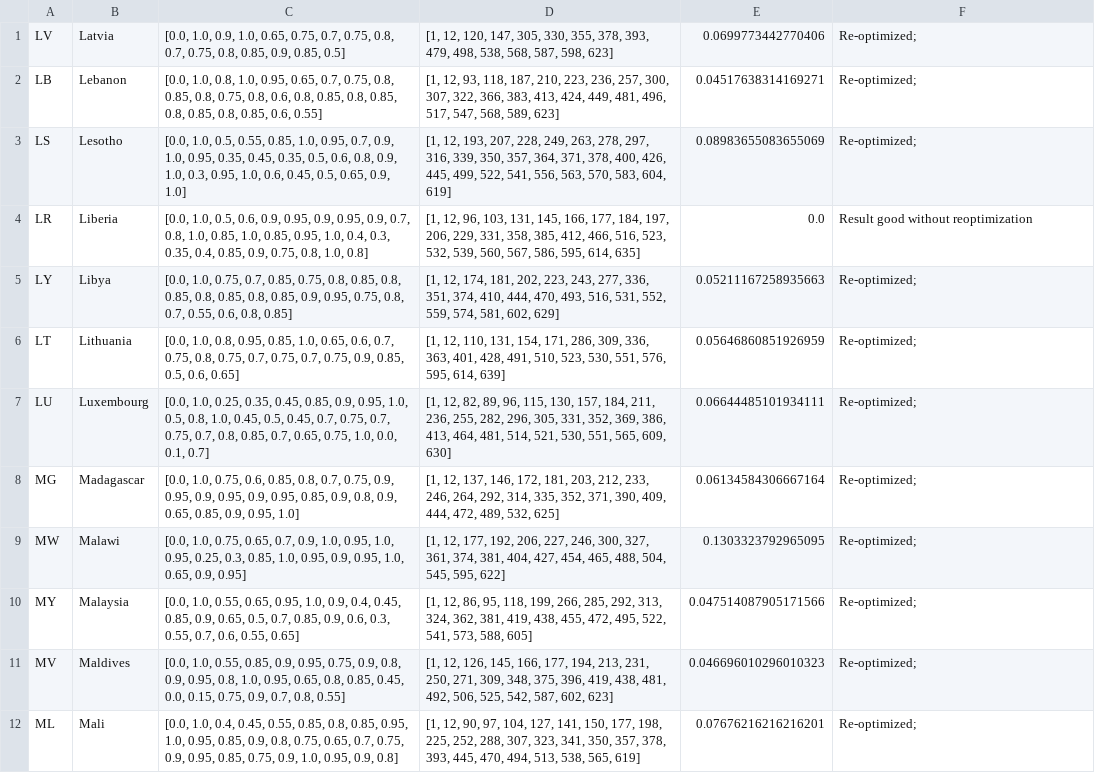
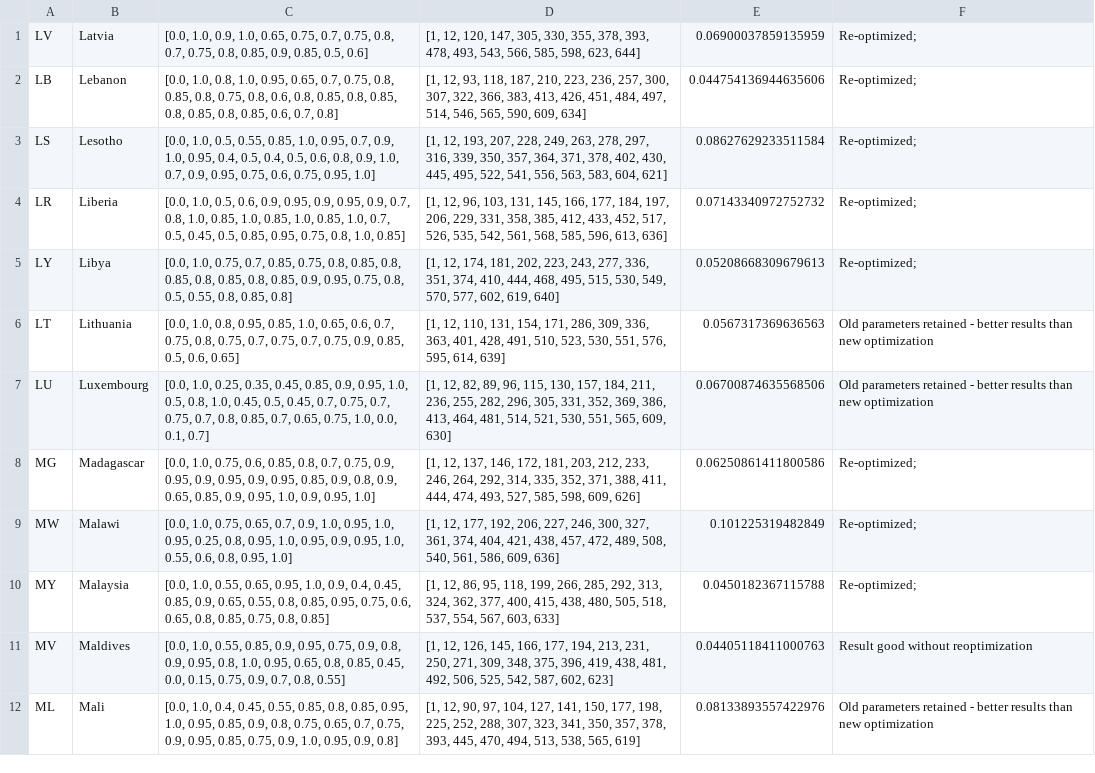
Before and after one commit to BlueBrain/covid-19-find, a CSV file: api/covid19find/simulation/results/dbx_5.csv, drawn as a sheet; only a part is shown; the diff covers the shown part only; the diff names each change by its address in the sheet, - before the commit and + after, or states it on an @@ line.

```diff
--- a/api/covid19find/simulation/results/dbx_5.csv
+++ b/api/covid19find/simulation/results/dbx_5.csv
-C1: …0.9, 0.85, 0.5]
+C1: …0.9, 0.85, 0.5, 0.6]
-D1: …378, 393, 479, 498, 538, 568, 587, 598, 623]
+D1: …378, 393, 478, 493, 543, 566, 585, 598, 623, 644]
-E1: 0.0699773442770406
+E1: 0.06900037859135959
-C2: …0.85, 0.6, 0.55]
+C2: …0.85, 0.6, 0.7, 0.8]
-D2: …383, 413, 424, 449, 481, 496, 517, 547, 568, 589, 623]
+D2: …383, 413, 426, 451, 484, 497, 514, 546, 565, 590, 609, 634]
-E2: 0.04517638314169271
+E2: 0.044754136944635606
-C3: …1.0, 0.95, 0.35, 0.45, 0.35, 0.5, 0.6, 0.8, 0.9, 1.0, 0.3, 0.95, 1.0, 0.6, 0.45, 0.5, 0.65, 0.9, 1.0]
+C3: …1.0, 0.95, 0.4, 0.5, 0.4, 0.5, 0.6, 0.8, 0.9, 1.0, 0.7, 0.9, 0.95, 0.75, 0.6, 0.75, 0.95, 1.0]
-D3: …371, 378, 400, 426, 445, 499, 522, 541, 556, 563, 570, 583, 604, 619]
+D3: …371, 378, 402, 430, 445, 495, 522, 541, 556, 563, 583, 604, 621]
-E3: 0.08983655083655069
+E3: 0.08627629233511584
-C4: …1.0, 0.85, 0.95, 1.0, 0.4, 0.3, 0.35, 0.4, 0.85, 0.9, 0.75, 0.8, 1.0, 0.8]
+C4: …1.0, 0.85, 1.0, 0.85, 1.0, 0.7, 0.5, 0.45, 0.5, 0.85, 0.95, 0.75, 0.8, 1.0, 0.85]
-D4: …385, 412, 466, 516, 523, 532, 539, 560, 567, 586, 595, 614, 635]
+D4: …385, 412, 433, 452, 517, 526, 535, 542, 561, 568, 585, 596, 613, 636]
-E4: 0.0
+E4: 0.07143340972752732
-F4: Result good without reoptimization
+F4: Re-optimized;
-C5: …0.75, 0.8, 0.7, 0.55, 0.6, 0.8, 0.85]
+C5: …0.75, 0.8, 0.5, 0.55, 0.8, 0.85, 0.8]
-D5: …410, 444, 470, 493, 516, 531, 552, 559, 574, 581, 602, 629]
+D5: …410, 444, 468, 495, 515, 530, 549, 570, 577, 602, 619, 640]
-E5: 0.05211167258935663
+E5: 0.05208668309679613
-E6: 0.05646860851926959
+E6: 0.0567317369636563
-F6:F7: Re-optimized;
+F6:F7: Old parameters retained - better results than new optimization
-E7: 0.06644485101934111
+E7: 0.06700874635568506
-C8: …0.9, 0.95, 1.0]
+C8: …0.9, 0.95, 1.0, 0.9, 0.95, 1.0]
-D8: …352, 371, 390, 409, 444, 472, 489, 532, 625]
+D8: …352, 371, 388, 411, 444, 474, 493, 527, 585, 598, 609, 626]
-E8: 0.06134584306667164
+E8: 0.06250861411800586
-C9: …0.95, 0.25, 0.3, 0.85, 1.0, 0.95, 0.9, 0.95, 1.0, 0.65, 0.9, 0.95]
+C9: …0.95, 0.25, 0.8, 0.95, 1.0, 0.95, 0.9, 0.95, 1.0, 0.55, 0.6, 0.8, 0.95, 1.0]
-D9: …361, 374, 381, 404, 427, 454, 465, 488, 504, 545, 595, 622]
+D9: …361, 374, 404, 421, 438, 457, 472, 489, 508, 540, 561, 586, 609, 636]
-E9: 0.1303323792965095
+E9: 0.101225319482849
-C10: …0.9, 0.65, 0.5, 0.7, 0.85, 0.9, 0.6, 0.3, 0.55, 0.7, 0.6, 0.55, 0.65]
+C10: …0.9, 0.65, 0.55, 0.8, 0.85, 0.95, 0.75, 0.6, 0.65, 0.8, 0.85, 0.75, 0.8, 0.85]
-D10: …324, 362, 381, 419, 438, 455, 472, 495, 522, 541, 573, 588, 605]
+D10: …324, 362, 377, 400, 415, 438, 480, 505, 518, 537, 554, 567, 603, 633]
-E10: 0.047514087905171566
+E10: 0.0450182367115788
-E11: 0.046696010296010323
+E11: 0.04405118411000763
-F11: Re-optimized;
+F11: Result good without reoptimization
-E12: 0.07676216216216201
+E12: 0.08133893557422976
-F12: Re-optimized;
+F12: Old parameters retained - better results than new optimization
```
Also changed, not shown: 13 edited cells elsewhere in this file, api/covid19find/simulation/db1.csv, api/covid19find/simulation/db1_long.csv, 26 other files.
